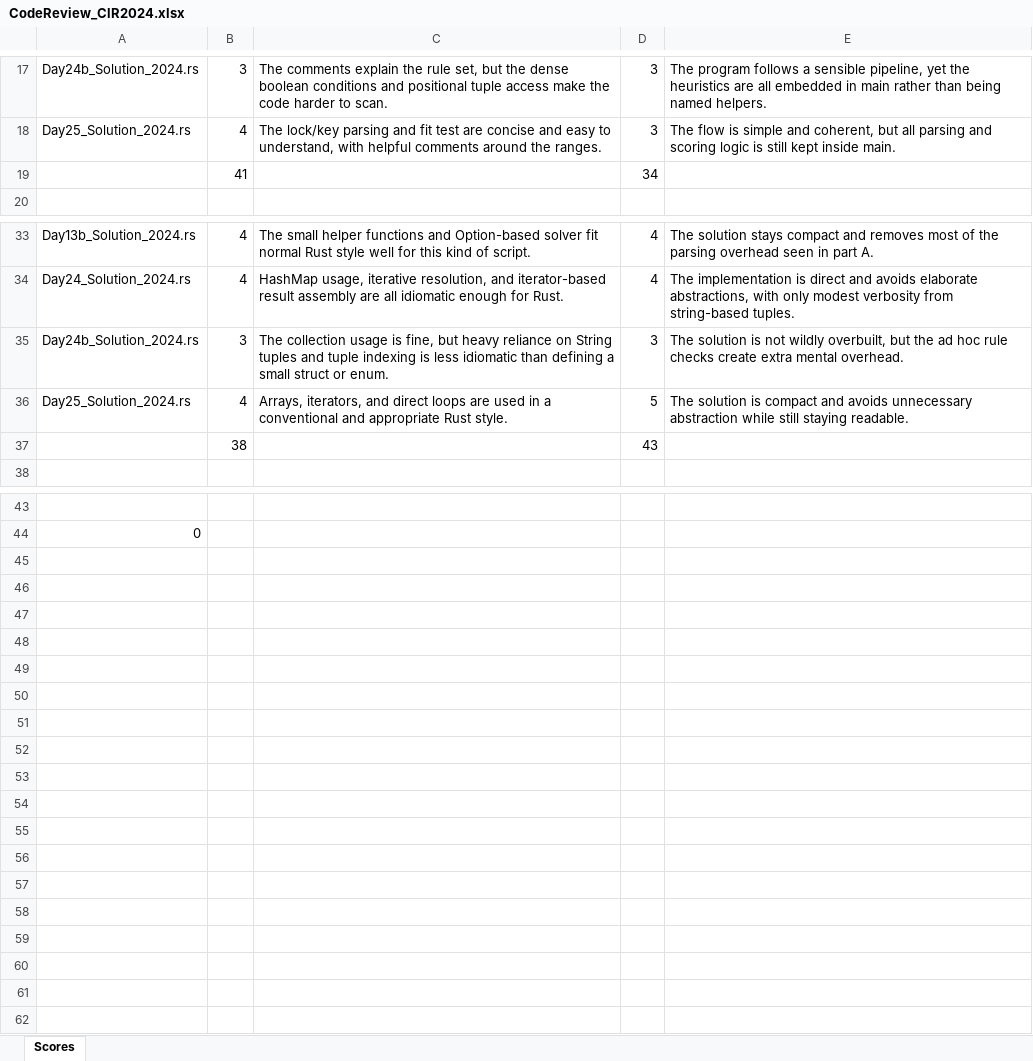
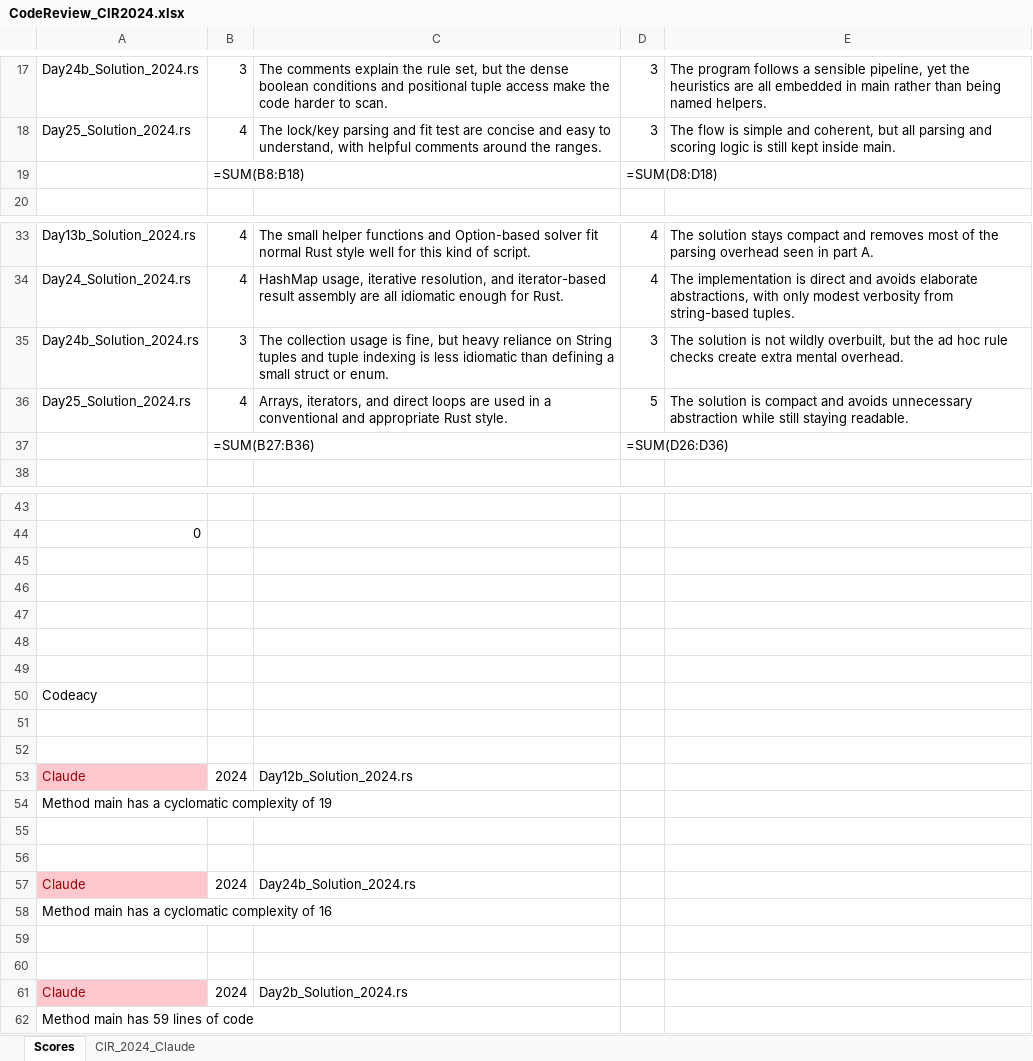
Before and after one commit to VeeVee404/BachelorThesis, an Excel workbook: Claude/Rust/2024/CodeReview_ClR2024.xlsx, sheet Scores, drawn as a sheet; only a part is shown, gaps mark what is left out; values as stored, in another font and other column widths than the file's, no borders; formulas without a stored value are shown as written; removed rows and columns are numbered as before the commit, all else as after; the diff names each change by its address in the sheet, - before the commit and + after, or states it on an @@ line.

```diff
--- a/Claude/Rust/2024/CodeReview_ClR2024.xlsx (sheet Scores)
+++ b/Claude/Rust/2024/CodeReview_ClR2024.xlsx (sheet Scores)
+sheet tab: ClR_2024_Claude
-row 19:  | 41 |  | 34
+row 19:  | =SUM(B8:B18) |  | =SUM(D8:D18)
-row 37:  | 38 |  | 43
+row 37:  | =SUM(B27:B36) |  | =SUM(D26:D36)
+row 45: (empty)
+row 46: (empty)
+row 47: (empty)
+row 48: (empty)
+row 49: (empty)
+row 50: Codeacy
+row 51: (empty)
+row 52: (empty)
+row 53: Claude | 2024 | Day12b_Solution_2024.rs
+row 54: Method main has a cyclomatic complexity of 19
+row 55: (empty)
+row 56: (empty)
+row 57: Claude | 2024 | Day24b_Solution_2024.rs
+row 58: Method main has a cyclomatic complexity of 16
+row 59: (empty)
+row 60: (empty)
+row 61: Claude | 2024 | Day2b_Solution_2024.rs
+row 62: Method main has 59 lines of code
```
Also changed, not shown: Claude/Python/2024/CodeReview_ClP2024.xlsx, Claude/Python/2025/CodeReview_ClP2025.xlsx, 6 other files.
